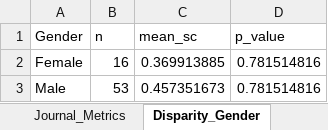
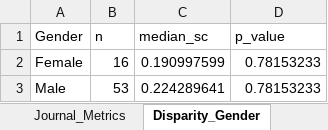
Before and after one commit to marcoschirone/editorial-board-network-analysis, an Excel workbook: output/tables/publication_summary_tables.xlsx, sheet Disparity_Gender, drawn as a sheet; values as stored, in another font and other column widths than the file's, no borders; the diff names each change by its address in the sheet, - before the commit and + after, or states it on an @@ line.

Commit message:
Feat: Update disparity analysis to use median

```diff
--- a/output/tables/publication_summary_tables.xlsx (sheet Disparity_Gender)
+++ b/output/tables/publication_summary_tables.xlsx (sheet Disparity_Gender)
-C1: mean_sc
+C1: median_sc
-C2 (median_sc): 0.369913885
+C2 (median_sc): 0.190997599
-D2:D3 (p_value): 0.781514816
+D2:D3 (p_value): 0.78153233
-C3 (median_sc): 0.457351673
+C3 (median_sc): 0.224289641
```
Also changed, not shown: sheet Journal_Metrics, sheet Editor_Metrics, sheet Disparity_Geography, 24 other files.
